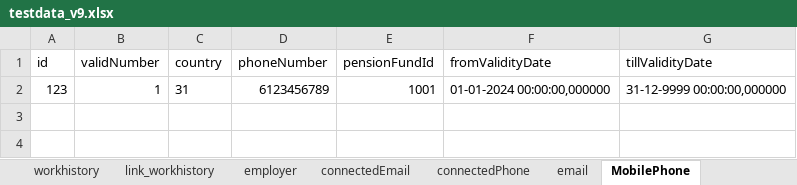
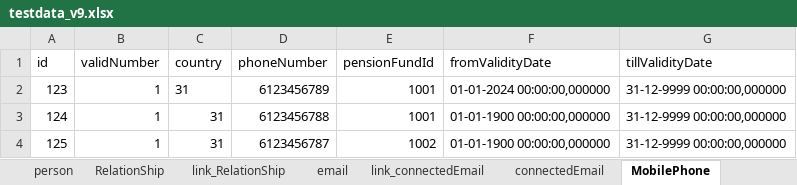
Before and after one commit to xxRayColxx/ppa_individuals, an Excel workbook: sourceData/testdata_v9.xlsx, sheet MobilePhone, drawn as a sheet; values as stored, in another font and other column widths than the file's, no borders; the diff names each change by its address in the sheet, - before the commit and + after, or states it on an @@ line.

```diff
--- a/sourceData/testdata_v9.xlsx (sheet MobilePhone)
+++ b/sourceData/testdata_v9.xlsx (sheet MobilePhone)
@@ sheet tab order changed: person | RelationShip | link_RelationShip | email | link_connectedEmail | connectedEmail | MobilePhone @@
+row 3: 124 | 1 | 31 | 6123456788 | 1001 | 01-01-1900 00:00:00,000000 | 31-12-9999 00:00:00,000000
+row 4: 125 | 1 | 31 | 6123456787 | 1002 | 01-01-1900 00:00:00,000000 | 31-12-9999 00:00:00,000000
```
Also changed, not shown: sheet RelationShip, sheet connectedEmail, sheet representive, sheet email, sheet contactPerson, sheet connectedPhone, 4 more sheets, 1 other file.
